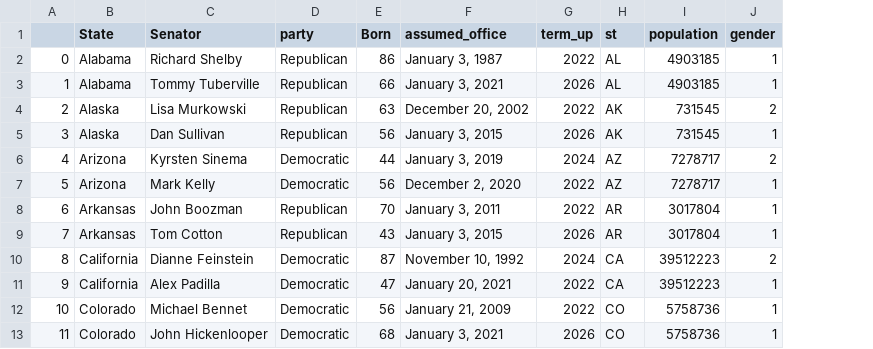
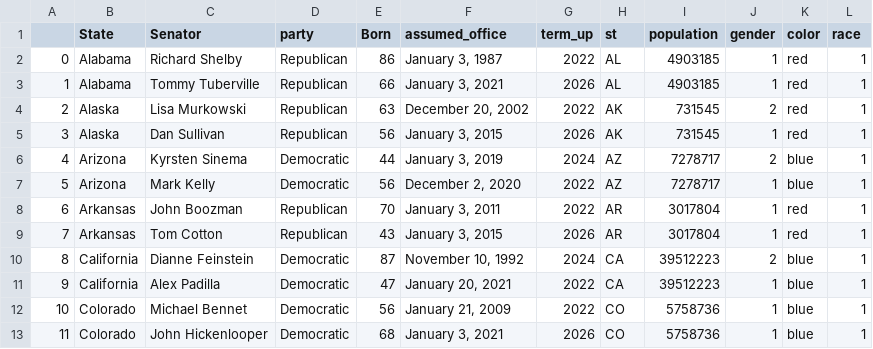
Before and after one commit to isabelle-sanford/senate-analysis, a CSV file: Resources/SPopulation.csv, drawn as a sheet; only a part is shown; the diff names each change by its address in the sheet, - before the commit and + after, or states it on an @@ line.

Commit message:
race chamber plots, add race to sen data, tweak polar coords

```diff
--- a/Resources/SPopulation.csv
+++ b/Resources/SPopulation.csv
+column K (color), rows 2-13: red | red | red | red | blue | blue | red | red | blue | blue | blue | blue
+column L (race), rows 2-13: all 1
```
Also changed, not shown: 9 other files.
